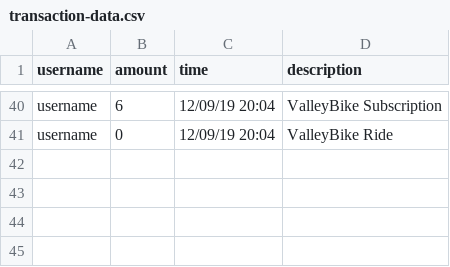
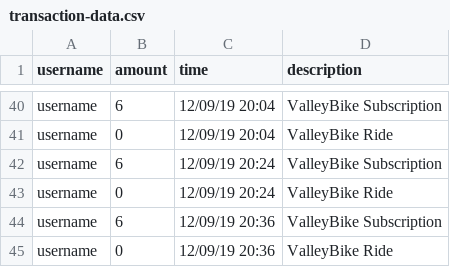
Before and after one commit to crystallistic/ValleyBikeSimA45, a CSV file: ValleyBikeSimA45/data-files/transaction-data.csv, drawn as a sheet; only a part is shown, gaps mark what is left out.

```diff
--- a/ValleyBikeSimA45/data-files/transaction-data.csv
+++ b/ValleyBikeSimA45/data-files/transaction-data.csv
@@ -41 +41,5 @@ username,6,12/09/19 20:04,ValleyBike Subscription
 username,0,12/09/19 20:04,ValleyBike Ride
+username,6,12/09/19 20:24,ValleyBike Subscription
+username,0,12/09/19 20:24,ValleyBike Ride
+username,6,12/09/19 20:36,ValleyBike Subscription
+username,0,12/09/19 20:36,ValleyBike Ride
```
Also changed, not shown: ValleyBikeSimA45/data-files/rides-Dec-09-2019.csv, ValleyBikeSimA45/data-files/rides-completed-data.csv.
